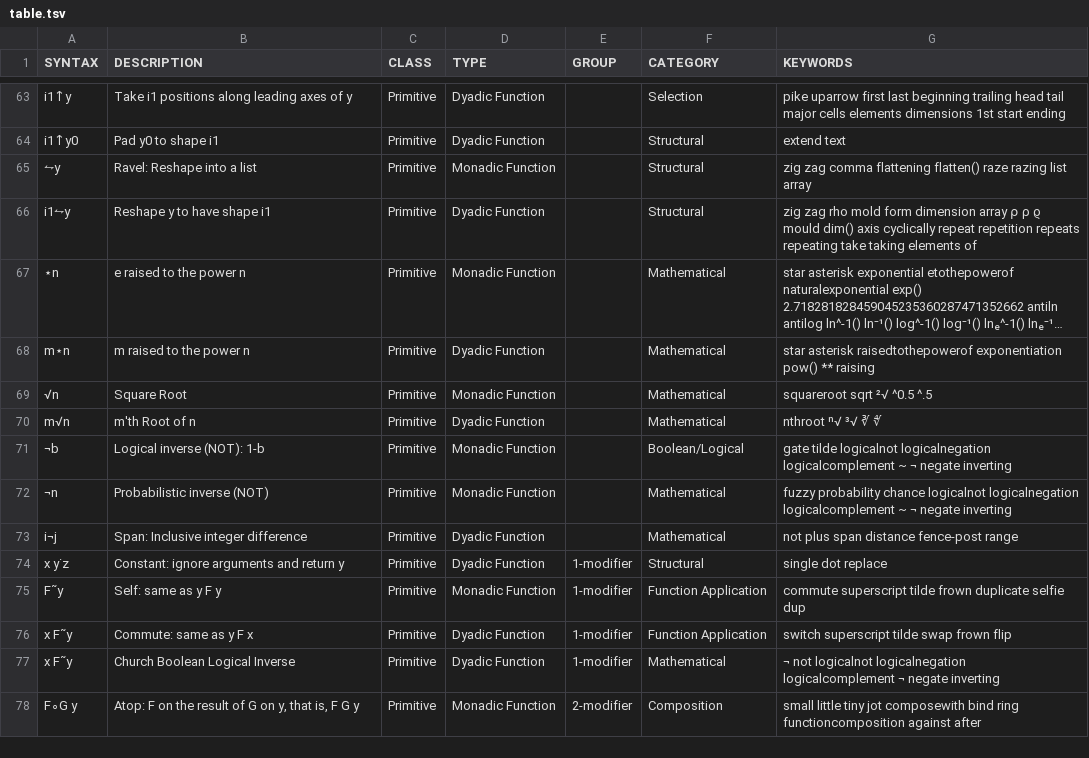
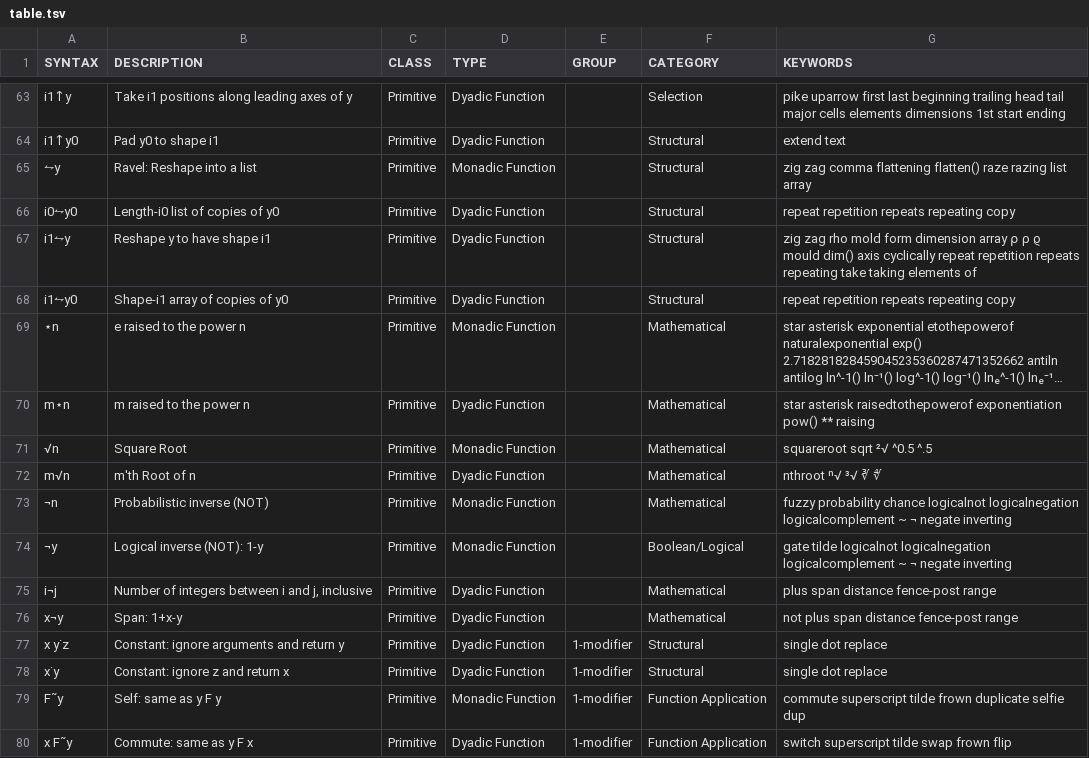
Before and after one commit to mlochbaum/bqncrate, a TSV file: table.tsv, drawn as a sheet; only a part is shown, gaps mark what is left out; the shorter side is filled out with more unchanged rows; long unchanged cells end in …; removed rows and columns are numbered as before the commit, all else as after; the diff covers the shown part only; the diff names each change by its address in the sheet, - before the commit and + after, or states it on an @@ line.

Commit message:
Add remaining primitives

```diff
--- a/table.tsv
+++ b/table.tsv
+row 66: i0⥊y0 | Length-i0 list of copies of y0 | Primitive | Dyadic Function |  | Structural | repeat repetition repeats repeating copy
+row 68: i1⥊y0 | Shape-i1 array of copies of y0 | Primitive | Dyadic Function |  | Structural | repeat repetition repeats repeating copy
-row 71: ¬b | Logical inverse (NOT): 1-b | Primitive | Monadic Function |  | Boolean/Logical | gate tilde logicalnot logicalnegation logicalcomplement ~ ¬ negate inverting
+row 74: ¬y | Logical inverse (NOT): 1-y | Primitive | Monadic Function |  | Boolean/Logical | gate tilde logicalnot logicalnegation logicalcomplement ~ ¬ negate inverting
-B75 (DESCRIPTION): Span: Inclusive integer difference
+B75 (DESCRIPTION): Number of integers between i and j, inclusive
-G75 (KEYWORDS): not plus span distance fence-post range
+G75 (KEYWORDS): plus span distance fence-post range
+row 76: x¬y | Span: 1+x-y | Primitive | Dyadic Function |  | Mathematical | not plus span distance fence-post range
+row 78: x˙y | Constant: ignore z and return x | Primitive | Dyadic Function | 1-modifier | Structural | single dot replace
```
Also changed, not shown: 17 added rows, 2 removed rows and 27 edited cells elsewhere in this file.
